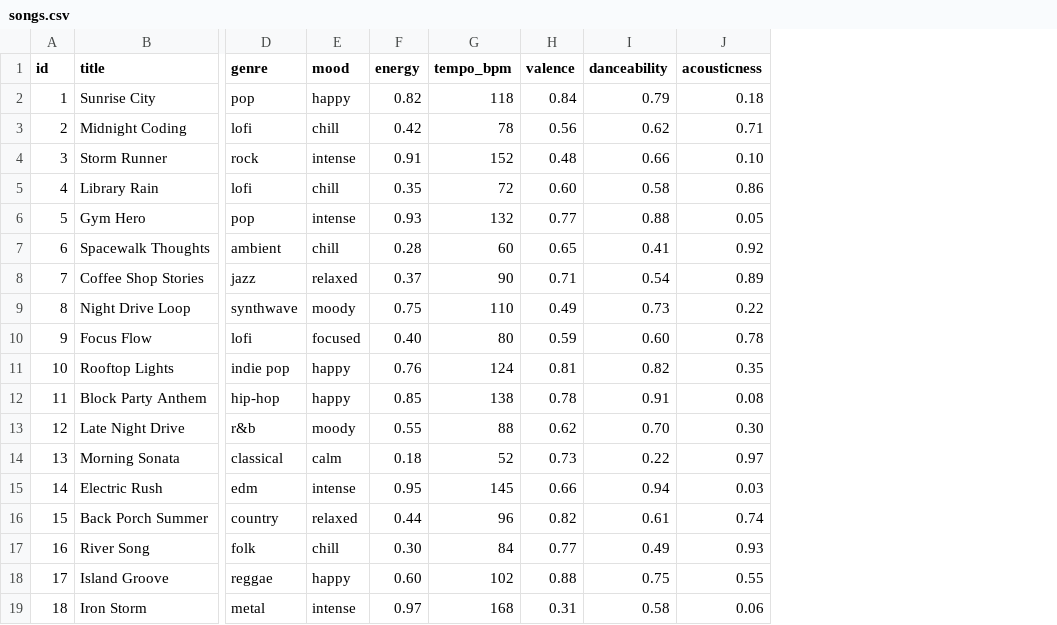
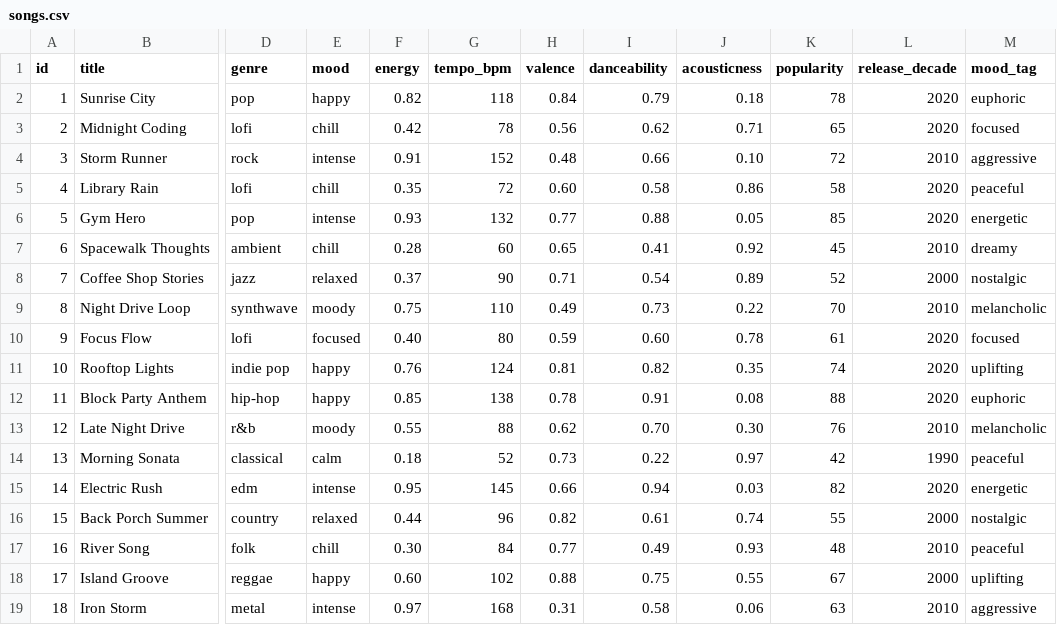
Before and after one commit to AtCloudDiwash/final-project-a110, a CSV file: data/songs.csv, drawn as a sheet; only a part is shown, gaps mark what is left out; the diff names each change by its address in the sheet, - before the commit and + after, or states it on an @@ line.

```diff
--- a/data/songs.csv
+++ b/data/songs.csv
+column K (popularity), rows 2-19: 78 | 65 | 72 | 58 | 85 | 45 | 52 | 70 | 61 | 74 | 88 | 76 | 42 | 82 | 55 | 48 | 67 | 63
+column L (release_decade), rows 2-19: 2020 | 2020 | 2010 | 2020 | 2020 | 2010 | 2000 | 2010 | 2020 | 2020 | 2020 | 2010 | 1990 | 2020 | 2000 | 2010 | 2000 | 2010
+column M (mood_tag), rows 2-19: euphoric | focused | aggressive | peaceful | energetic | dreamy | nostalgic | melancholic | focused | uplifting | euphoric | melancholic | peaceful | energetic | nostalgic | peaceful | uplifting | aggressive
```
Also changed, not shown: 8 other files.
